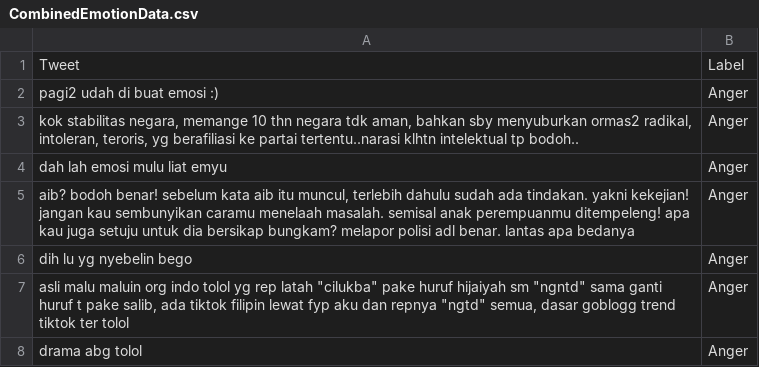
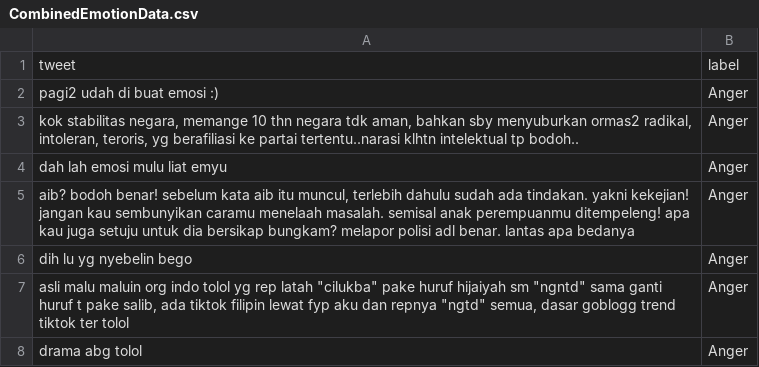
Before and after one commit to RizkiYanuar-Tech/Dataset, a CSV file: NLP Emotions/CombinedEmotionData.csv, drawn as a sheet; only a part is shown; removed rows and columns are numbered as before the commit, all else as after; the diff names each change by its address in the sheet, - before the commit and + after, or states it on an @@ line.

Commit message:
Update CombinedEmotionData.csv

```diff
--- a/NLP Emotions/CombinedEmotionData.csv
+++ b/NLP Emotions/CombinedEmotionData.csv
-row 1: Tweet | Label
+row 1: tweet | label
```
